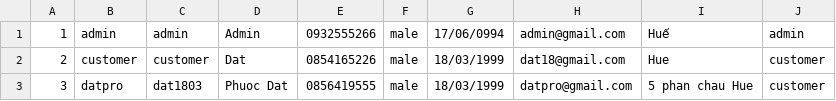
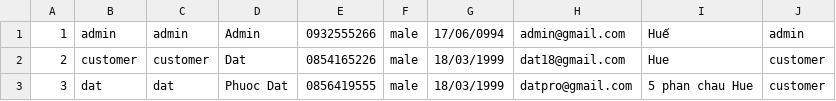
Before and after one commit to phuocdat18/case2Module2, a CSV file: Case2Module/src/main/data/user.csv, drawn as a sheet.

```diff
--- a/Case2Module/src/main/data/user.csv
+++ b/Case2Module/src/main/data/user.csv
@@ -2,2 +2,2 @@
 2;customer;customer;Dat;0854165226;male;18/03/1999;dat18@gmail.com;Hue;customer
-3;datpro;dat1803;Phuoc Dat;0856419555;male;18/03/1999;datpro@gmail.com;5 phan chau Hue;customer
+3;dat;dat;Phuoc Dat;0856419555;male;18/03/1999;datpro@gmail.com;5 phan chau Hue;customer
```
Also changed, not shown: 32 other files.
